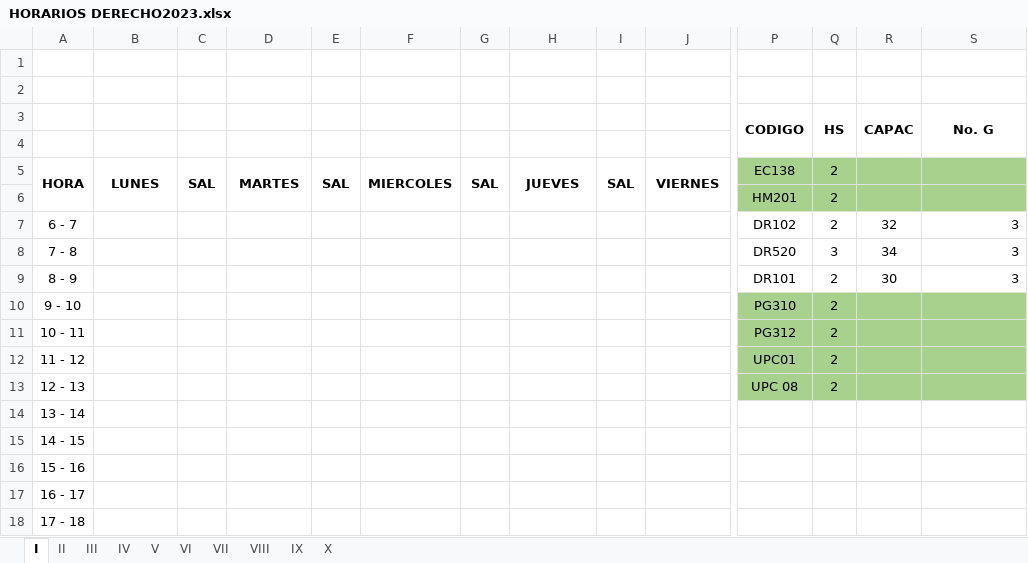
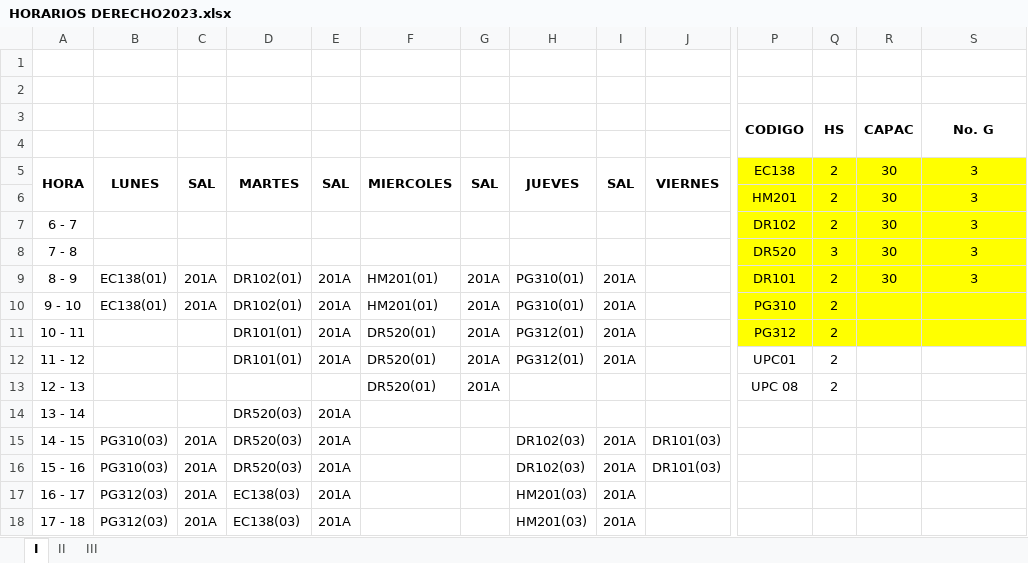
Before and after one commit to omairatapias/DERECHO, an Excel workbook: Derecho/HORARIOS DERECHO2023.xlsx, sheet I, drawn as a sheet; only a part is shown, gaps mark what is left out; values as stored, in another font and other column widths than the file's, no borders; the diff covers the shown part only; the diff names each change by its address in the sheet, - before the commit and + after, or states it on an @@ line.

```diff
--- a/Derecho/HORARIOS DERECHO2023.xlsx (sheet I)
+++ b/Derecho/HORARIOS DERECHO2023.xlsx (sheet I)
-sheet tab: IV
-sheet tab: V
-sheet tab: VI
-sheet tab: VII
-sheet tab: VIII
-sheet tab: IX
-sheet tab: X
-P5:S6 fill: #A9D18E
+P5:S6 fill: #FFFF00
-R5:R6: (empty)
+R5:R6: 30
-S5:S6: (empty)
+S5:S6: 3
-P7:S9 fill: none
+P7:S9 fill: #FFFF00
-R7: 32
+R7: 30
-S7:S9 alignment: right
+S7:S9 alignment: center
-R8: 34
+R8: 30
-B9:B10: (empty)
+B9:B10: EC138(01)
-C9:C10: (empty)
+C9:C10: 201A
-D9:D10: (empty)
+D9:D10: DR102(01)
-E9:E12: (empty)
+E9:E12: 201A
-F9:F10: (empty)
+F9:F10: HM201(01)
-G9:G13: (empty)
+G9:G13: 201A
-H9:H10: (empty)
+H9:H10: PG310(01)
-I9:I12: (empty)
+I9:I12: 201A
-P10:S11 fill: #A9D18E
+P10:S11 fill: #FFFF00
-D11:D12: (empty)
+D11:D12: DR101(01)
-F11:F13: (empty)
+F11:F13: DR520(01)
-H11:H12: (empty)
+H11:H12: PG312(01)
-P12:S13 fill: #A9D18E
+P12:S13 fill: none
-D14:D16: (empty)
+D14:D16: DR520(03)
-E14:E18: (empty)
+E14:E18: 201A
-B15:B16: (empty)
+B15:B16: PG310(03)
-C15:C18: (empty)
+C15:C18: 201A
-H15:H16: (empty)
+H15:H16: DR102(03)
-I15:I18: (empty)
+I15:I18: 201A
-J15:J16: (empty)
+J15:J16: DR101(03)
-B17:B18: (empty)
+B17:B18: PG312(03)
-D17:D18: (empty)
+D17:D18: EC138(03)
-H17:H18: (empty)
+H17:H18: HM201(03)
```
Also changed, not shown: 32 edited cells elsewhere in this sheet, sheet III, sheet II.
